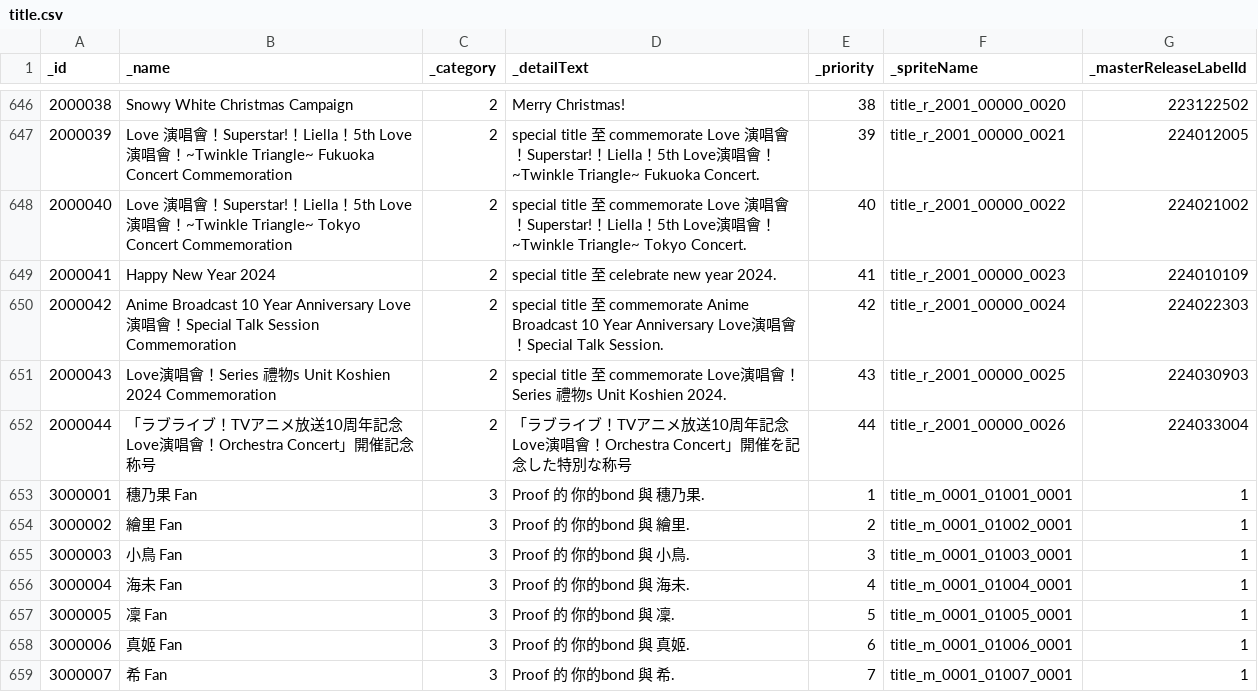
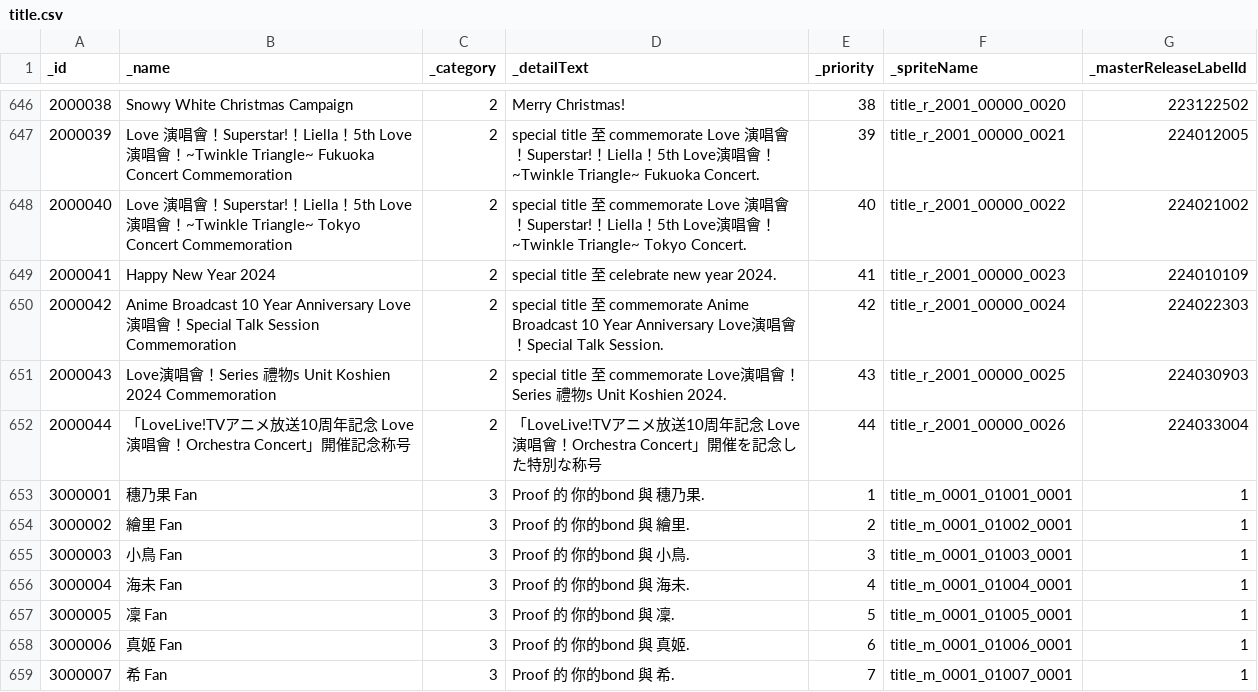
Before and after one commit to HNKServer/Rin-Android, a CSV file: ew/src/router/databases/csv-zh-cht/title.csv, drawn as a sheet; only a part is shown, gaps mark what is left out.

```diff
--- a/ew/src/router/databases/csv-zh-cht/title.csv
+++ b/ew/src/router/databases/csv-zh-cht/title.csv
@@ -651,3 +651,3 @@ _id,_name,_category,_detailText,_priority,_spriteName,_masterReleaseLabelId
 2000043,Love演唱會！Series 禮物s Unit Koshien 2024 Commemoration,2,special title 至 commemorate Love演唱會！Series 禮物s Unit Koshien 2024.,43,title_r_2001_00000_0025,224030903
-2000044,「ラブライブ！TVアニメ放送10周年記念 Love演唱會！Orchestra Concert」開催記念称号,2,「ラブライブ！TVアニメ放送10周年記念 Love演唱會！Orchestra Concert」開催を記念した特別な称号,44,title_r_2001_00000_0026,224033004
+2000044,「LoveLive!TVアニメ放送10周年記念 Love演唱會！Orchestra Concert」開催記念称号,2,「LoveLive!TVアニメ放送10周年記念 Love演唱會！Orchestra Concert」開催を記念した特別な称号,44,title_r_2001_00000_0026,224033004
 3000001,穗乃果 Fan,3,Proof 的 你的bond 與 穗乃果.,1,title_m_0001_01001_0001,1
```
Also changed, not shown: ew/src/router/databases/csv-zh-cht/card.csv, ew/src/router/databases/csv-zh-cht/character.csv, 51 other files.
